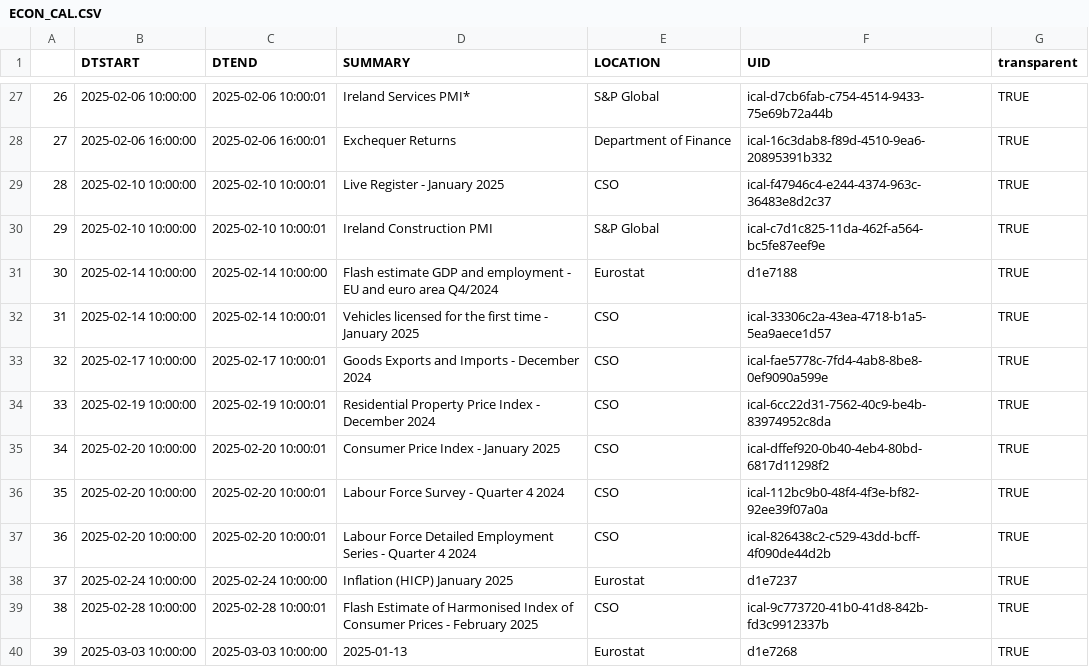
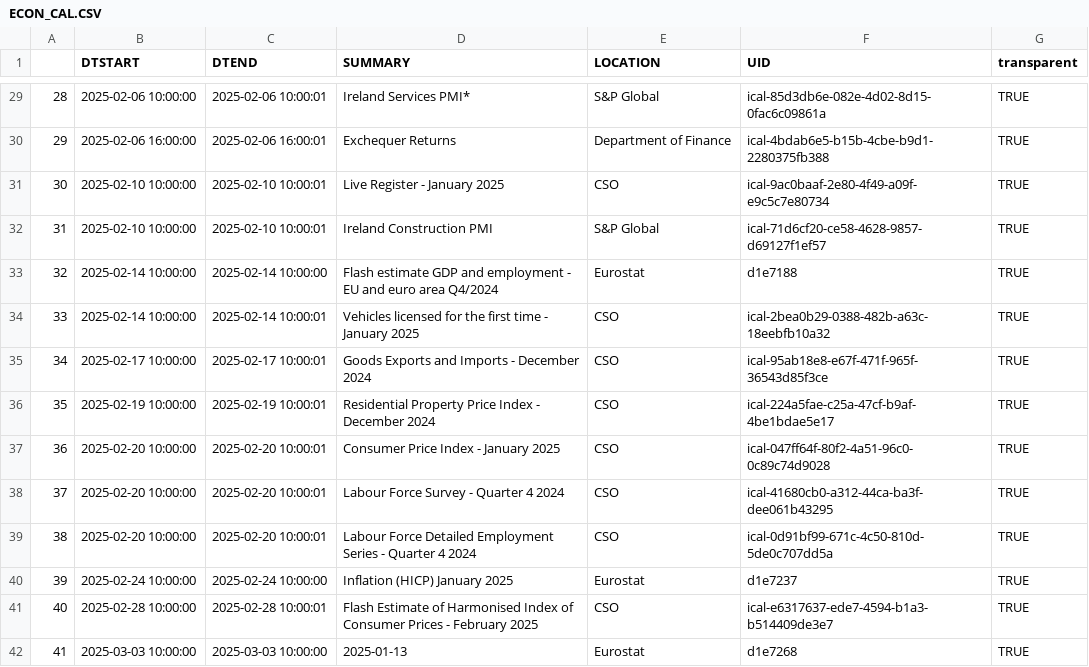
Before and after one commit to mflanagan201/gcal_auto, a CSV file: ECON_CAL.CSV, drawn as a sheet; only a part is shown, gaps mark what is left out; addresses are those after the commit; the diff covers the shown part only; the diff names each change by its address in the sheet, - before the commit and + after, or states it on an @@ line.

```diff
--- a/ECON_CAL.CSV
+++ b/ECON_CAL.CSV
@@ column A renumbered from row 14 down @@
-F29 (UID): ical-d7cb6fab-c754-4514-9433-75e69b72a44b
+F29 (UID): ical-85d3db6e-082e-4d02-8d15-0fac6c09861a
-F30 (UID): ical-16c3dab8-f89d-4510-9ea6-20895391b332
+F30 (UID): ical-4bdab6e5-b15b-4cbe-b9d1-2280375fb388
-F31 (UID): ical-f47946c4-e244-4374-963c-36483e8d2c37
+F31 (UID): ical-9ac0baaf-2e80-4f49-a09f-e9c5c7e80734
-F32 (UID): ical-c7d1c825-11da-462f-a564-bc5fe87eef9e
+F32 (UID): ical-71d6cf20-ce58-4628-9857-d69127f1ef57
-F34 (UID): ical-33306c2a-43ea-4718-b1a5-5ea9aece1d57
+F34 (UID): ical-2bea0b29-0388-482b-a63c-18eebfb10a32
-F35 (UID): ical-fae5778c-7fd4-4ab8-8be8-0ef9090a599e
+F35 (UID): ical-95ab18e8-e67f-471f-965f-36543d85f3ce
-F36 (UID): ical-6cc22d31-7562-40c9-be4b-83974952c8da
+F36 (UID): ical-224a5fae-c25a-47cf-b9af-4be1bdae5e17
-F37 (UID): ical-dffef920-0b40-4eb4-80bd-6817d11298f2
+F37 (UID): ical-047ff64f-80f2-4a51-96c0-0c89c74d9028
-F38 (UID): ical-112bc9b0-48f4-4f3e-bf82-92ee39f07a0a
+F38 (UID): ical-41680cb0-a312-44ca-ba3f-dee061b43295
-F39 (UID): ical-826438c2-c529-43dd-bcff-4f090de44d2b
+F39 (UID): ical-0d91bf99-671c-4c50-810d-5de0c707dd5a
-F41 (UID): ical-9c773720-41b0-41d8-842b-fd3c9912337b
+F41 (UID): ical-e6317637-ede7-4594-b1a3-b514409de3e7
```
Also changed, not shown: 2 added rows and 20 edited cells elsewhere in this file.
